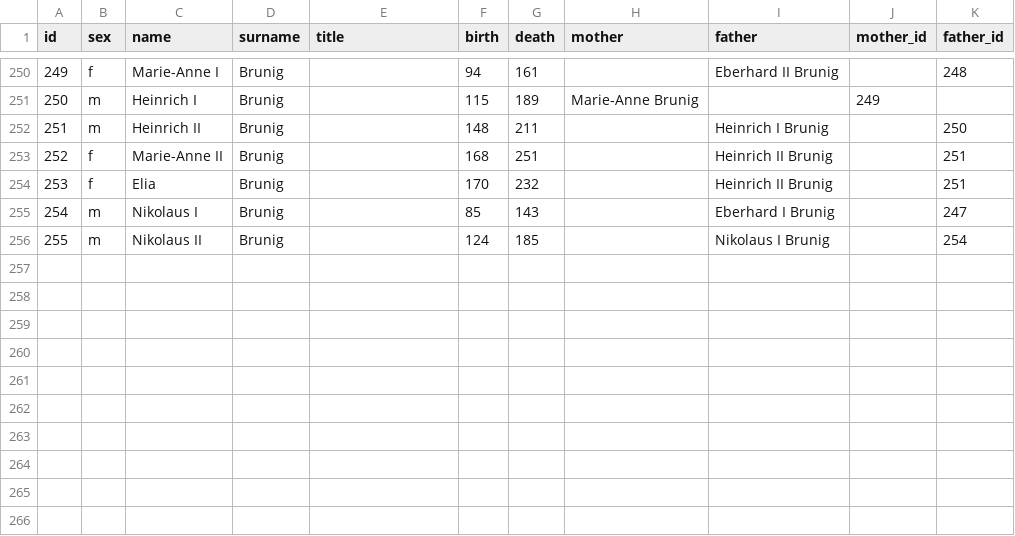
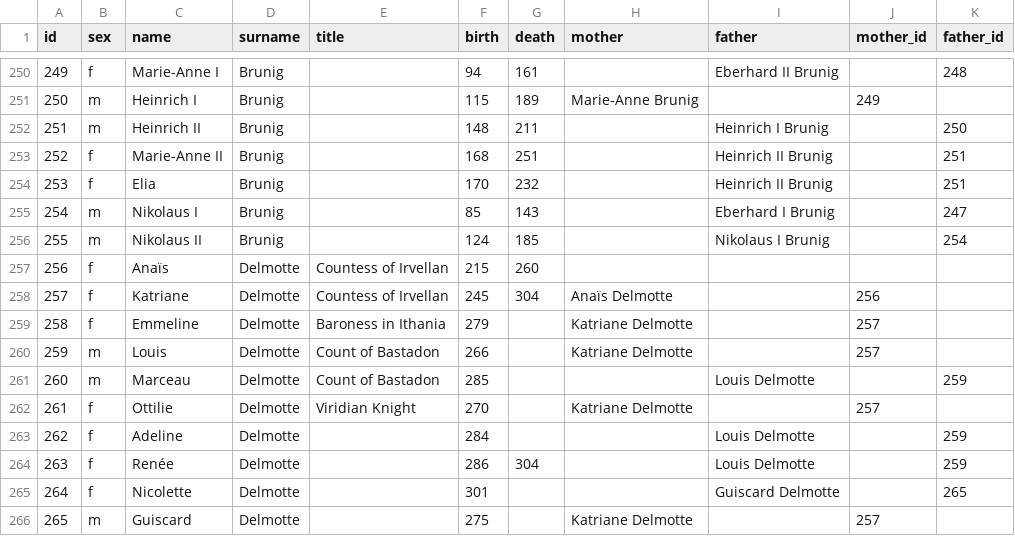
Before and after one commit to Federico-CM/ck2_mod, a CSV file: misc/all_genealogy.csv, drawn as a sheet; only a part is shown, gaps mark what is left out; the diff names each change by its address in the sheet, - before the commit and + after, or states it on an @@ line.

Commit message:
Added Delmotte genealogy

```diff
--- a/misc/all_genealogy.csv
+++ b/misc/all_genealogy.csv
+row 257: 256 | f | Anaïs | Delmotte | Countess of Irvellan | 215 | 260
+row 258: 257 | f | Katriane | Delmotte | Countess of Irvellan | 245 | 304 | Anaïs Delmotte |  | 256
+row 259: 258 | f | Emmeline | Delmotte | Baroness in Ithania | 279 |  | Katriane Delmotte |  | 257
+row 260: 259 | m | Louis | Delmotte | Count of Bastadon | 266 |  | Katriane Delmotte |  | 257
+row 261: 260 | m | Marceau | Delmotte | Count of Bastadon | 285 |  |  | Louis Delmotte |  | 259
+row 262: 261 | f | Ottilie | Delmotte | Viridian Knight | 270 |  | Katriane Delmotte |  | 257
+row 263: 262 | f | Adeline | Delmotte |  | 284 |  |  | Louis Delmotte |  | 259
+row 264: 263 | f | Renée | Delmotte |  | 286 | 304 |  | Louis Delmotte |  | 259
+row 265: 264 | f | Nicolette | Delmotte |  | 301 |  |  | Guiscard Delmotte |  | 265
+row 266: 265 | m | Guiscard | Delmotte |  | 275 |  | Katriane Delmotte |  | 257
```
